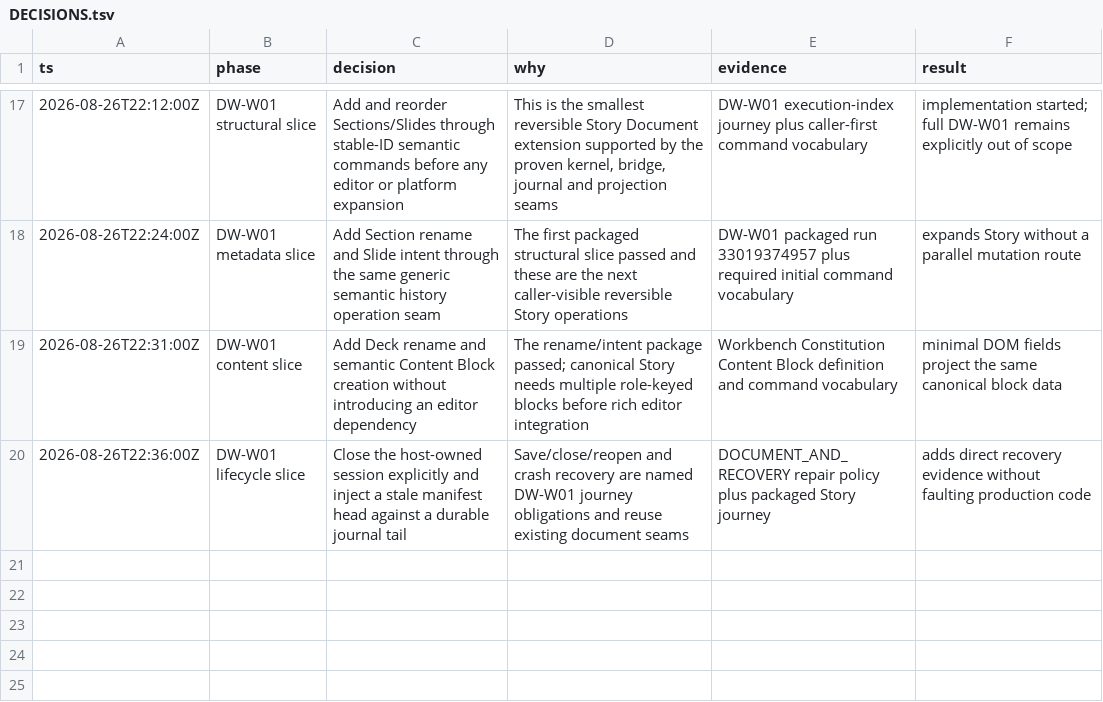
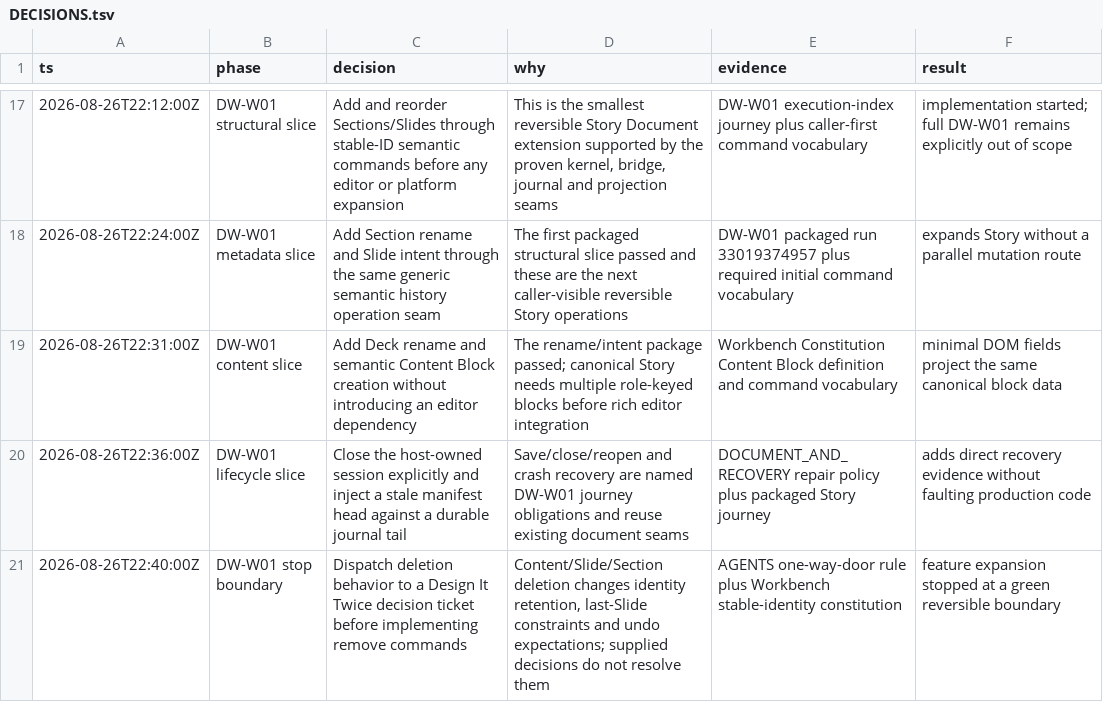
Before and after one commit to bomkino/deck-workbench, a TSV file: docs/evidence/DECISIONS.tsv, drawn as a sheet; only a part is shown, gaps mark what is left out; the diff names each change by its address in the sheet, - before the commit and + after, or states it on an @@ line.

Commit message:
docs: record DW-W01 deletion decision gate

```diff
--- a/docs/evidence/DECISIONS.tsv
+++ b/docs/evidence/DECISIONS.tsv
+row 21: 2026-08-26T22:40:00Z | DW-W01 stop boundary | Dispatch deletion behavior to a Design It Twice decision ticket before implementing remove commands | Content/Slide/Section deletion changes identity retention, last-Slide constraints and undo expectations; supplied decisions do not resolve them | AGENTS one-way-door rule plus Workbench stable-identity constitution | feature expansion stopped at a green reversible boundary
```
Also changed, not shown: 1 other file.
